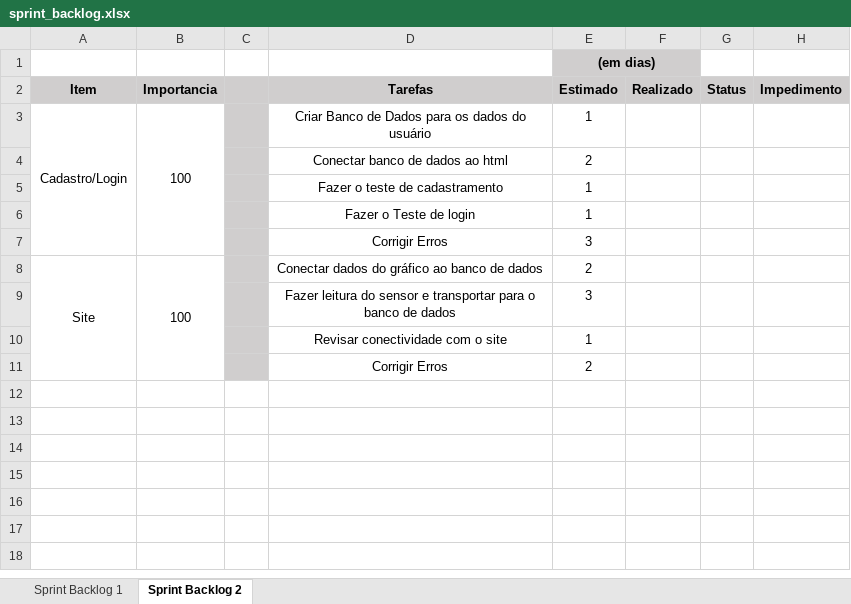
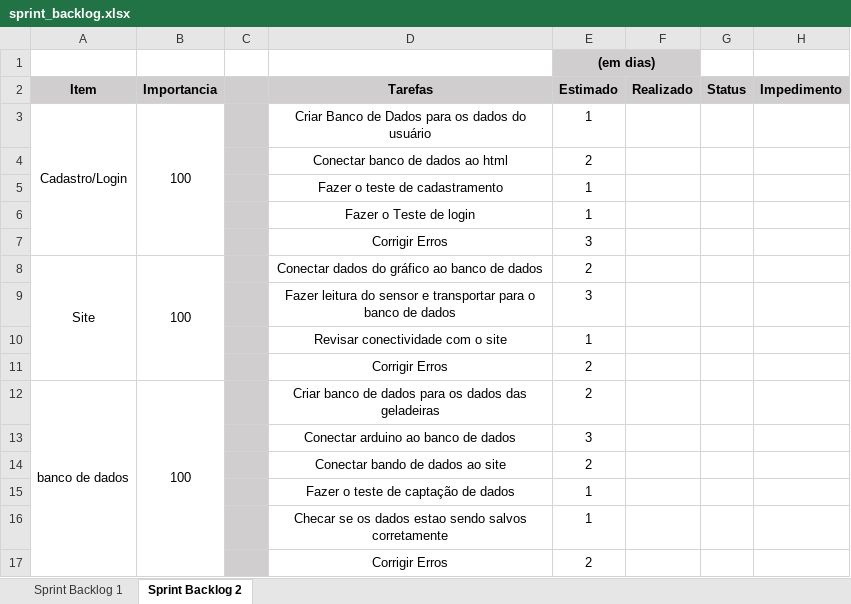
Before and after one commit to BandTec/grupo9-ads, an Excel workbook: documentacao/requisitos/sprint_backlog.xlsx, sheet Sprint Backlog 2, drawn as a sheet; values as stored, in another font and other column widths than the file's, no borders; the diff names each change by its address in the sheet, - before the commit and + after, or states it on an @@ line.

Commit message:
adição de itens na sprint backlog 2

```diff
--- a/documentacao/requisitos/sprint_backlog.xlsx (sheet Sprint Backlog 2)
+++ b/documentacao/requisitos/sprint_backlog.xlsx (sheet Sprint Backlog 2)
+row 12: banco de dados | 100 |  | Criar banco de dados para os dados das geladeiras | 2
+row 13:  |  |  | Conectar arduino ao banco de dados | 3
+row 14:  |  |  | Conectar bando de dados ao site | 2
+row 15:  |  |  | Fazer o teste de captação de dados | 1
+row 16:  |  |  | Checar se os dados estao sendo salvos corretamente | 1
+row 17:  |  |  | Corrigir Erros | 2
```
